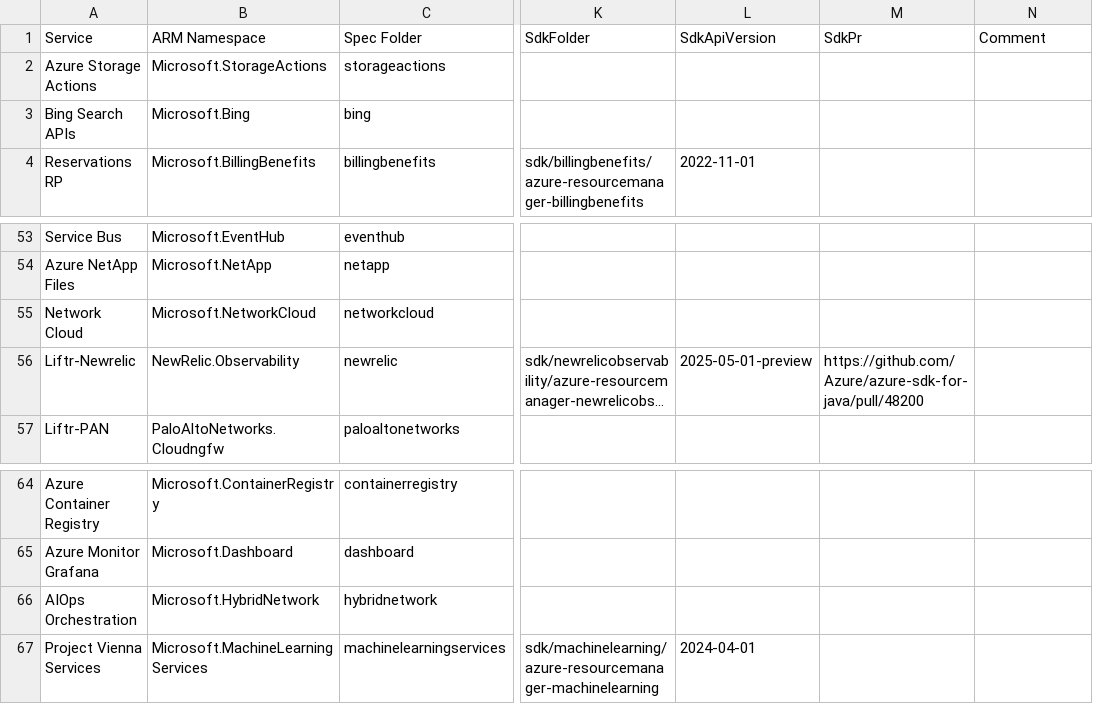
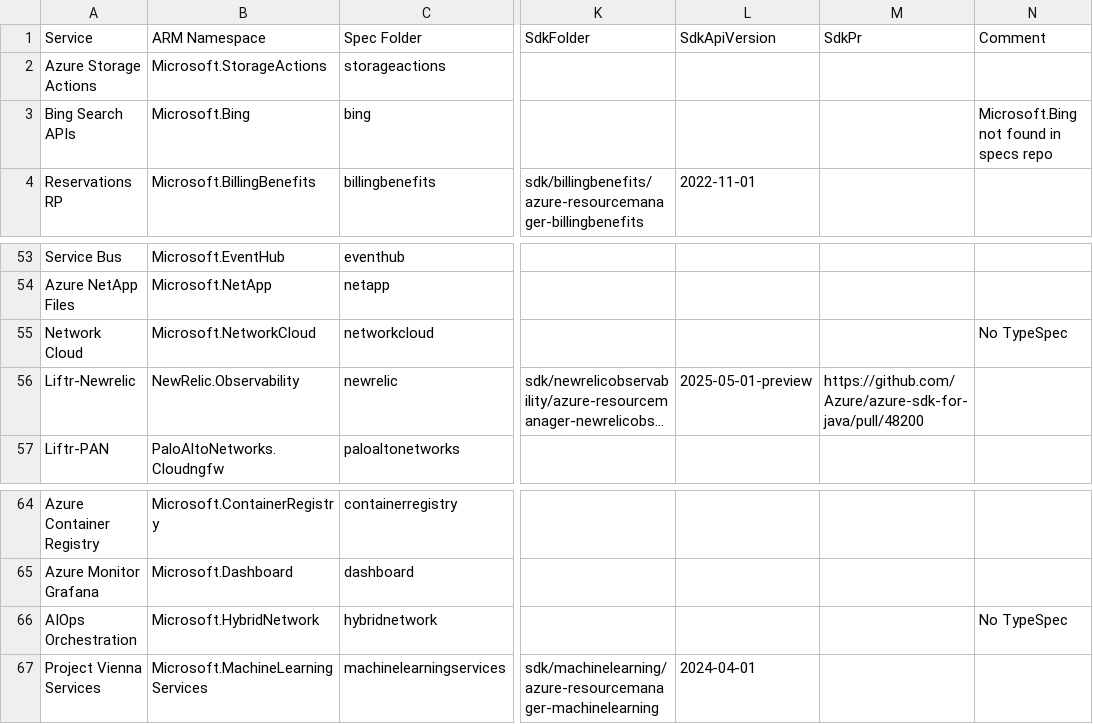
Before and after one commit to weidongxu-microsoft/typespec-sdk-releases, a CSV file: releases.csv, drawn as a sheet; only a part is shown, gaps mark what is left out; long unchanged cells end in …; the diff names each change by its address in the sheet, - before the commit and + after, or states it on an @@ line.

Commit message:
comment on service of NO_SPEC

```diff
--- a/releases.csv
+++ b/releases.csv
-N3 (Comment): (empty)
+N3 (Comment): Microsoft.Bing not found in specs repo
-N55 (Comment): (empty)
+N55 (Comment): No TypeSpec
-N66 (Comment): (empty)
+N66 (Comment): No TypeSpec
```
